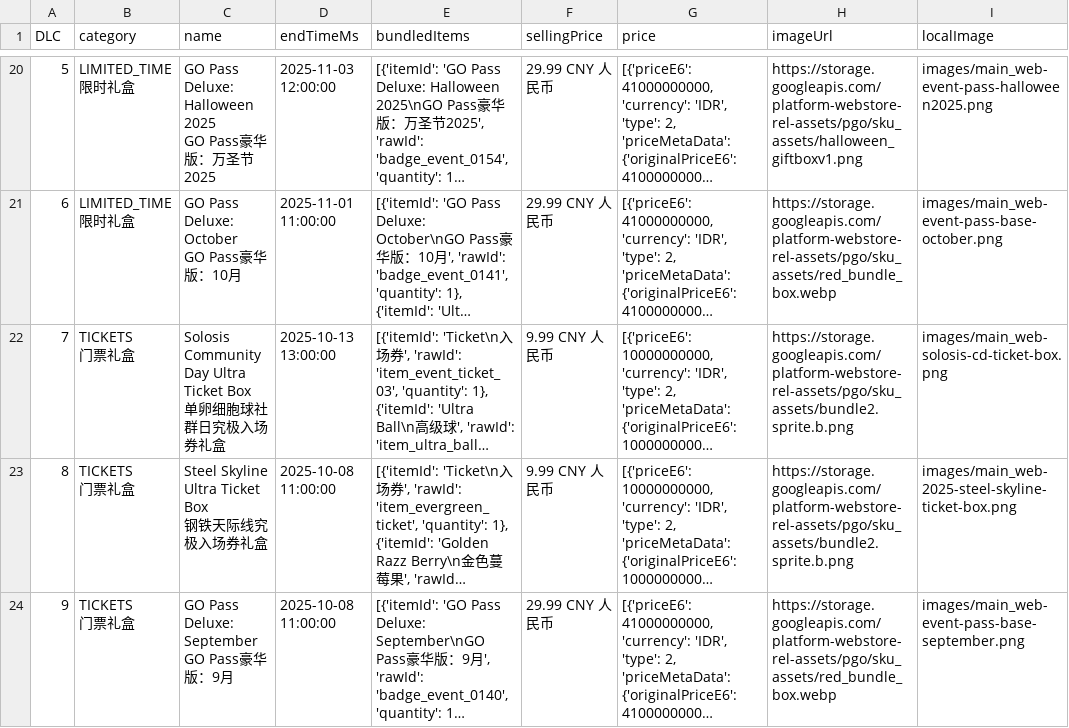
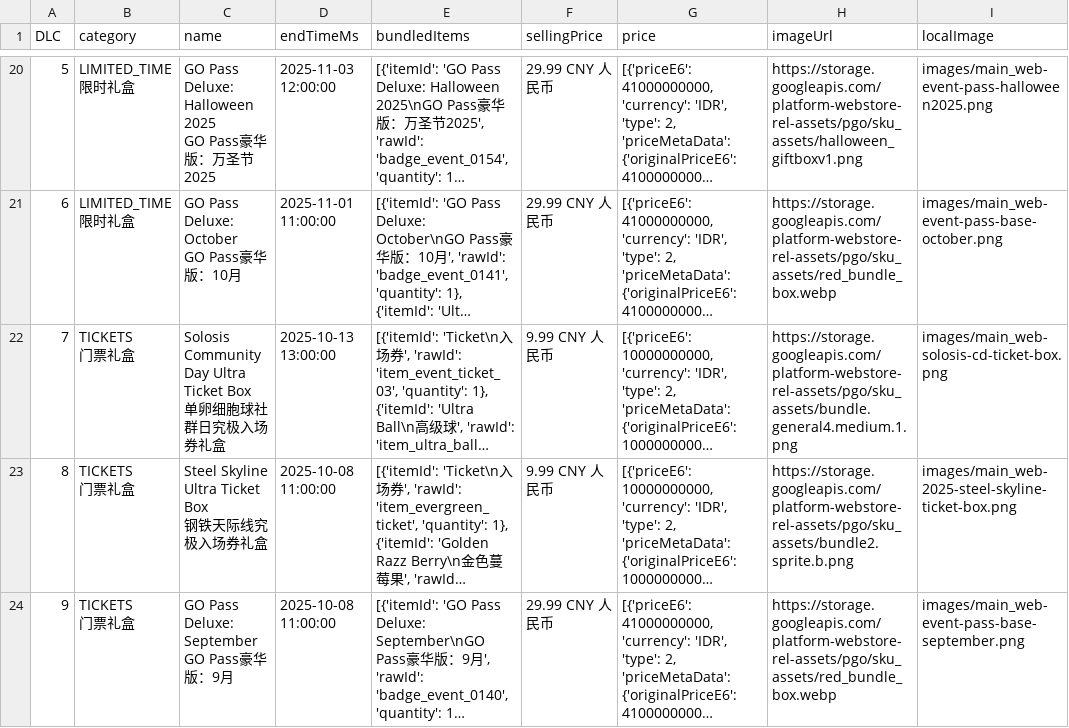
Before and after one commit to TeemoInOxford/pokemongo-store-tracker, a CSV file: webstore_items_limited.csv, drawn as a sheet; only a part is shown, gaps mark what is left out; long unchanged cells end in …; the diff names each change by its address in the sheet, - before the commit and + after, or states it on an @@ line.

Commit message:
Update store data and images [auto]

```diff
--- a/webstore_items_limited.csv
+++ b/webstore_items_limited.csv
-H22 (imageUrl): https://storage.googleapis.com/platform-webstore-rel-assets/pgo/sku_assets/bundle2.sprite.b.png
+H22 (imageUrl): https://storage.googleapis.com/platform-webstore-rel-assets/pgo/sku_assets/bundle.general4.medium.1.png
```
Also changed, not shown: 3 other files.
